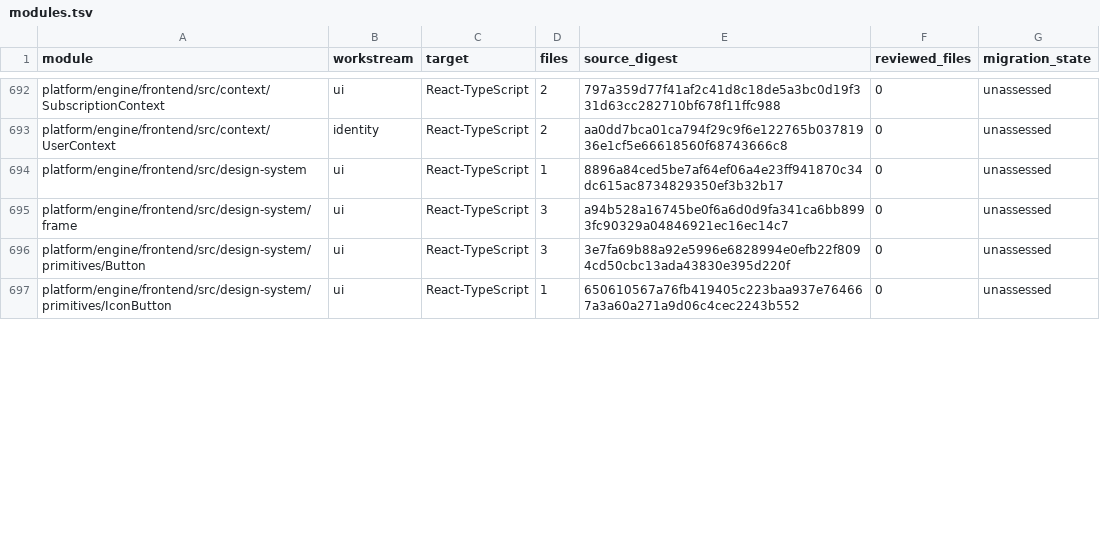
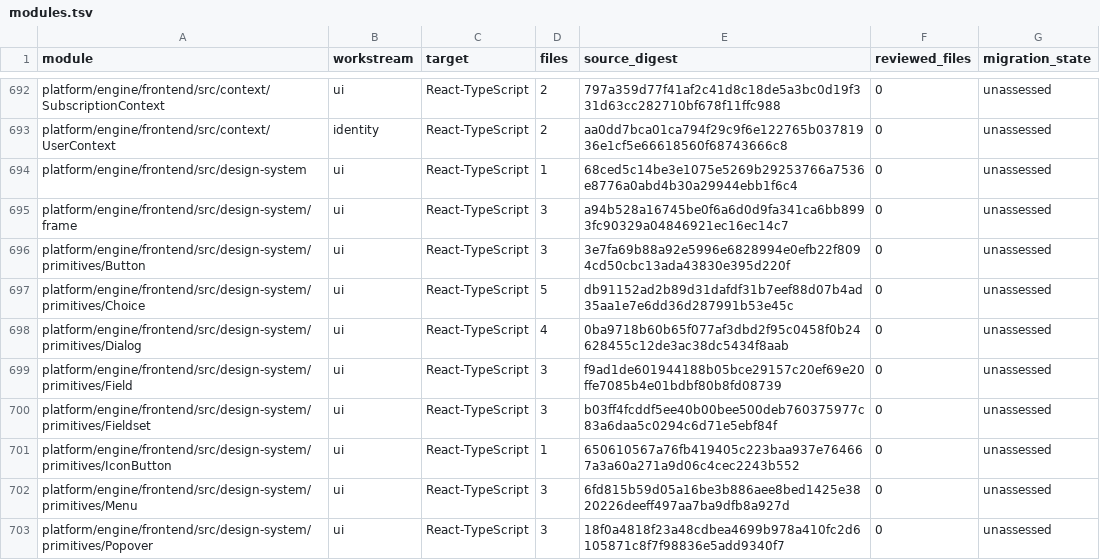
Before and after one commit to vaultix-cloud/vaultix, a TSV file: docs/migration/generated/modules.tsv, drawn as a sheet; only a part is shown, gaps mark what is left out; the diff covers the shown part only.

```diff
--- a/docs/migration/generated/modules.tsv
+++ b/docs/migration/generated/modules.tsv
@@ -693,5 +693,11 @@ platform/engine/frontend/src/context/SubscriptionContext	ui	React-TypeScript	2	7
 platform/engine/frontend/src/context/UserContext	identity	React-TypeScript	2	aa0dd7bca01ca794f29c9f6e122765b03781936e1cf5e66618560f68743666c8	0	unassessed
-platform/engine/frontend/src/design-system	ui	React-TypeScript	1	8896a84ced5be7af64ef06a4e23ff941870c34dc615ac8734829350ef3b32b17	0	unassessed
+platform/engine/frontend/src/design-system	ui	React-TypeScript	1	68ced5c14be3e1075e5269b29253766a7536e8776a0abd4b30a29944ebb1f6c4	0	unassessed
 platform/engine/frontend/src/design-system/frame	ui	React-TypeScript	3	a94b528a16745be0f6a6d0d9fa341ca6bb8993fc90329a04846921ec16ec14c7	0	unassessed
 platform/engine/frontend/src/design-system/primitives/Button	ui	React-TypeScript	3	3e7fa69b88a92e5996e6828994e0efb22f8094cd50cbc13ada43830e395d220f	0	unassessed
+platform/engine/frontend/src/design-system/primitives/Choice	ui	React-TypeScript	5	db91152ad2b89d31dafdf31b7eef88d07b4ad35aa1e7e6dd36d287991b53e45c	0	unassessed
+platform/engine/frontend/src/design-system/primitives/Dialog	ui	React-TypeScript	4	0ba9718b60b65f077af3dbd2f95c0458f0b24628455c12de3ac38dc5434f8aab	0	unassessed
+platform/engine/frontend/src/design-system/primitives/Field	ui	React-TypeScript	3	f9ad1de601944188b05bce29157c20ef69e20ffe7085b4e01bdbf80b8fd08739	0	unassessed
+platform/engine/frontend/src/design-system/primitives/Fieldset	ui	React-TypeScript	3	b03ff4fcddf5ee40b00bee500deb760375977c83a6daa5c0294c6d71e5ebf84f	0	unassessed
 platform/engine/frontend/src/design-system/primitives/IconButton	ui	React-TypeScript	1	650610567a76fb419405c223baa937e764667a3a60a271a9d06c4cec2243b552	0	unassessed
+platform/engine/frontend/src/design-system/primitives/Menu	ui	React-TypeScript	3	6fd815b59d05a16be3b886aee8bed1425e3820226deeff497aa7ba9dfb8a927d	0	unassessed
+platform/engine/frontend/src/design-system/primitives/Popover	ui	React-TypeScript	3	18f0a4818f23a48cdbea4699b978a410fc2d6105871c8f7f98836e5add9340f7	0	unassessed
```
Also changed, not shown: 5 added rows and 5 edited cells elsewhere in this file, 5 other files.
